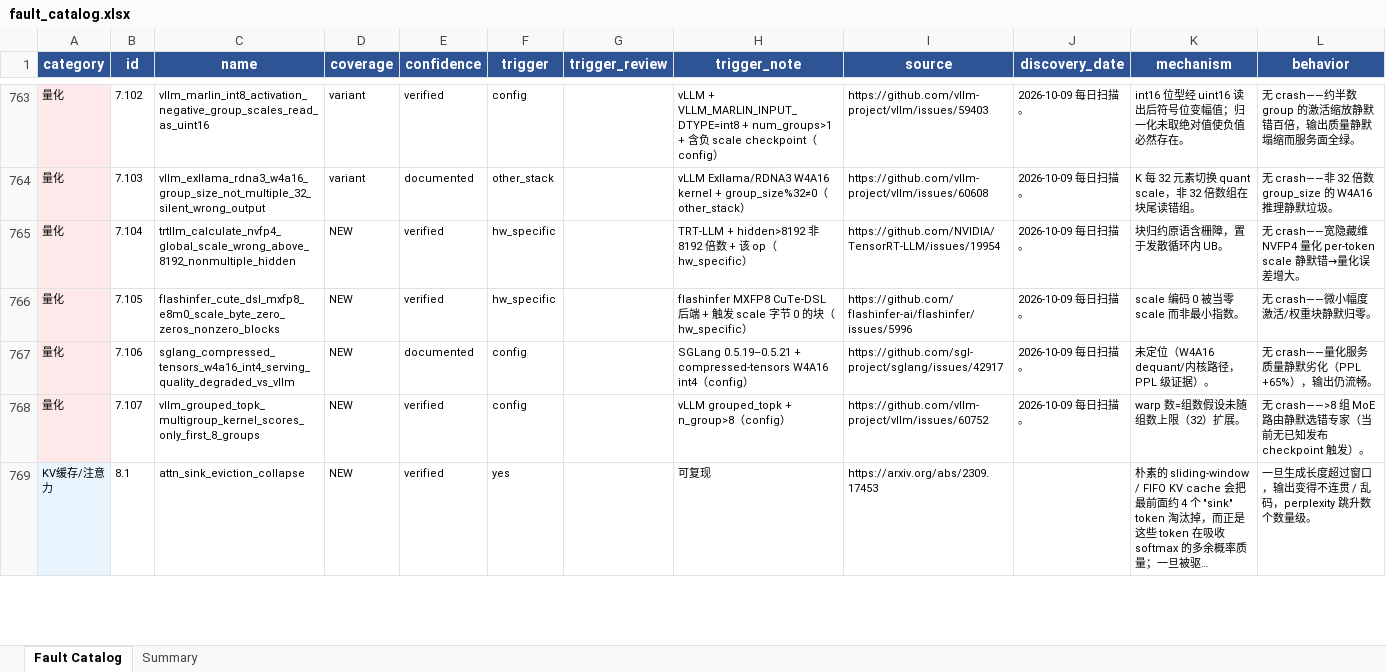
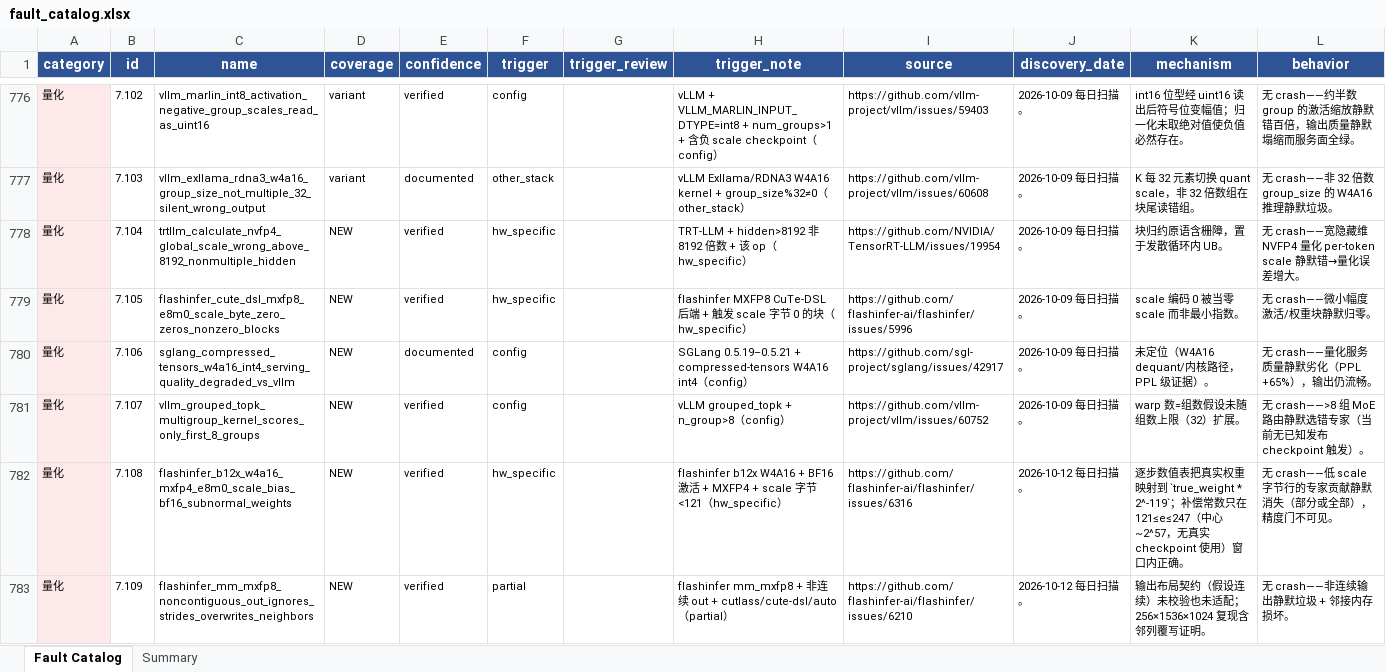
Before and after one commit to RinshannKaihou/inference_error_review, an Excel workbook: fault_catalog.xlsx, sheet Fault Catalog, drawn as a sheet; only a part is shown, gaps mark what is left out; the shorter side is filled out with more unchanged rows; long unchanged cells end in …; values as stored, in another font and other column widths than the file's, no borders; the diff covers the shown part only; the diff names each change by its address in the sheet, - before the commit and + after, or states it on an @@ line.

```diff
--- a/fault_catalog.xlsx (sheet Fault Catalog)
+++ b/fault_catalog.xlsx (sheet Fault Catalog)
+row 782: 量化 | 7.108 | flashinfer_b12x_w4a16_mxfp4_e8m0_scale_bias_bf16_subnormal_weights | NEW | verified | hw_specific |  | flashinfer b12x W4A16 + BF16 激活 + MXFP4 + scale 字节 <121（hw_specific） | https://github.com/flashinfer-ai/flashinfer/issues/6316 | 2026-10-12 每日扫描。 | 逐步数值表把真实权重映射到 `true_weight * 2^-119`；补偿常数只在 121≤e≤247（中心 ~2^57，无真实 checkpoint 使用）窗口内正确。 | 无 crash——低 scale 字节行的专家贡献静默消失（部分或全部），精度门不可见。
+row 783: 量化 | 7.109 | flashinfer_mm_mxfp8_noncontiguous_out_ignores_strides_overwrites_neighbors | NEW | verified | partial |  | flashinfer mm_mxfp8 + 非连续 out + cutlass/cute-dsl/auto（partial） | https://github.com/flashinfer-ai/flashinfer/issues/6210 | 2026-10-12 每日扫描。 | 输出布局契约（假设连续）未校验也未适配；256×1536×1024 复现含邻列覆写证明。 | 无 crash——非连续输出静默垃圾 + 邻接内存损坏。
```
Also changed, not shown: 23 added rows elsewhere in this sheet, sheet Summary, 3 other files.
